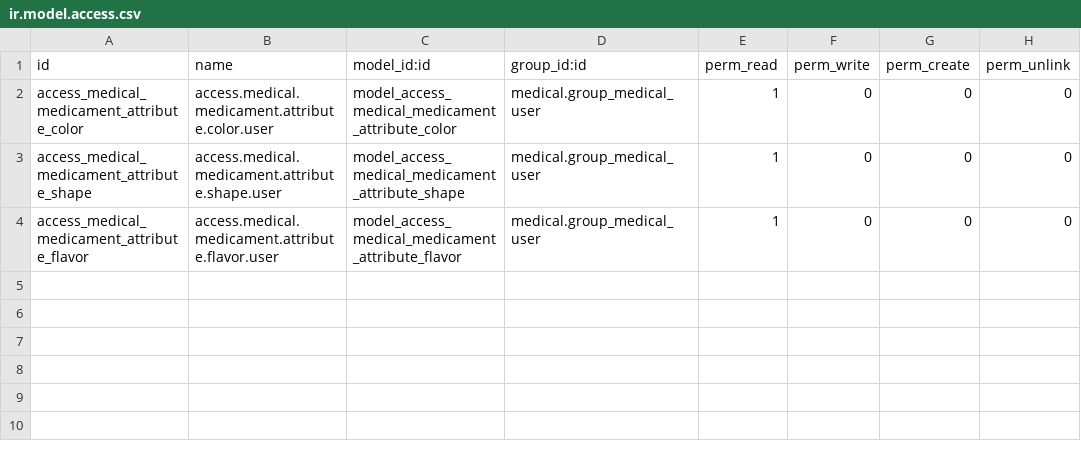
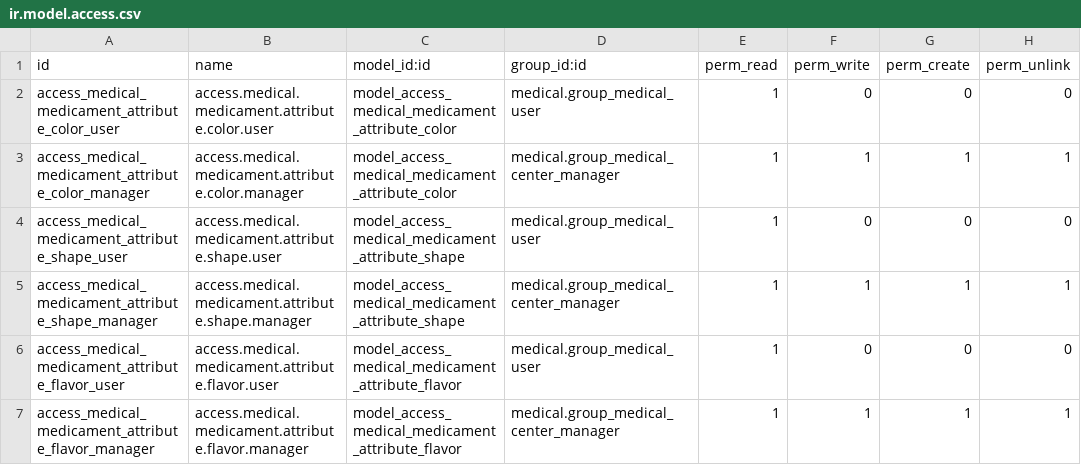
Before and after one commit to OCA/vertical-medical, a CSV file: medical_medicament_attributes/security/ir.model.access.csv, drawn as a sheet.

```diff
--- a/medical_medicament_attributes/security/ir.model.access.csv
+++ b/medical_medicament_attributes/security/ir.model.access.csv
@@ -1,4 +1,7 @@
 id,name,model_id:id,group_id:id,perm_read,perm_write,perm_create,perm_unlink
-access_medical_medicament_attribute_color,access.medical.medicament.attribute.color.user,model_access_medical_medicament_attribute_color,medical.group_medical_user,1,0,0,0
-access_medical_medicament_attribute_shape,access.medical.medicament.attribute.shape.user,model_access_medical_medicament_attribute_shape,medical.group_medical_user,1,0,0,0
-access_medical_medicament_attribute_flavor,access.medical.medicament.attribute.flavor.user,model_access_medical_medicament_attribute_flavor,medical.group_medical_user,1,0,0,0
+access_medical_medicament_attribute_color_user,access.medical.medicament.attribute.color.user,model_access_medical_medicament_attribute_color,medical.group_medical_user,1,0,0,0
+access_medical_medicament_attribute_color_manager,access.medical.medicament.attribute.color.manager,model_access_medical_medicament_attribute_color,medical.group_medical_center_manager,1,1,1,1
+access_medical_medicament_attribute_shape_user,access.medical.medicament.attribute.shape.user,model_access_medical_medicament_attribute_shape,medical.group_medical_user,1,0,0,0
+access_medical_medicament_attribute_shape_manager,access.medical.medicament.attribute.shape.manager,model_access_medical_medicament_attribute_shape,medical.group_medical_center_manager,1,1,1,1
+access_medical_medicament_attribute_flavor_user,access.medical.medicament.attribute.flavor.user,model_access_medical_medicament_attribute_flavor,medical.group_medical_user,1,0,0,0
+access_medical_medicament_attribute_flavor_manager,access.medical.medicament.attribute.flavor.manager,model_access_medical_medicament_attribute_flavor,medical.group_medical_center_manager,1,1,1,1
```
Also changed, not shown: 5 other files.
